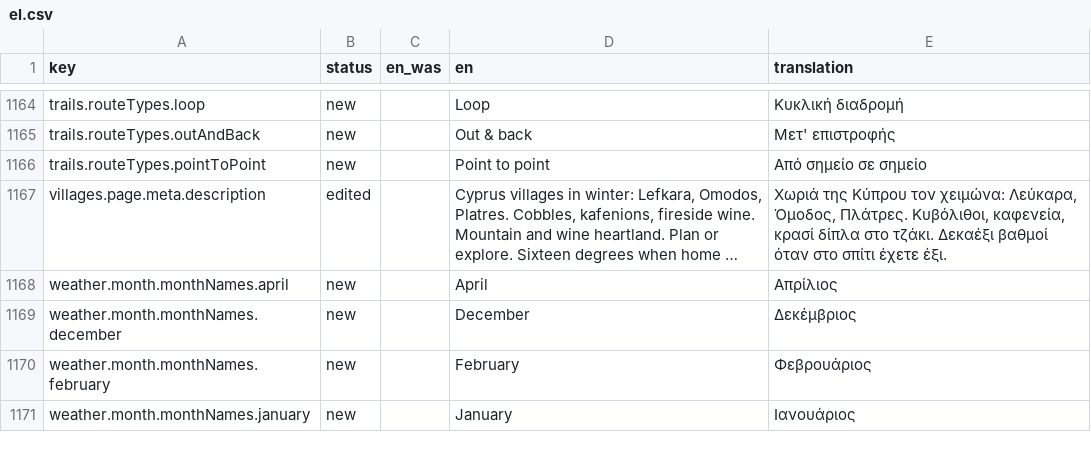
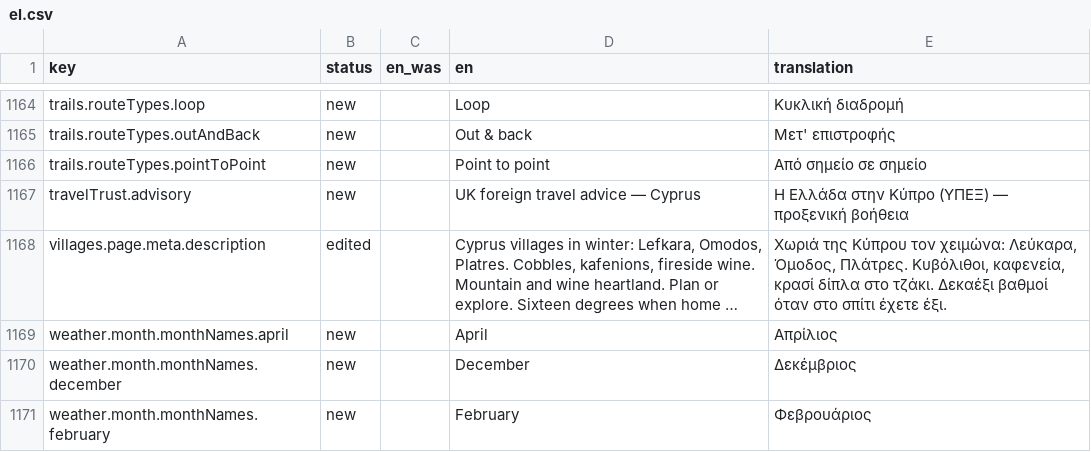
Before and after one commit to G9MaGiC/cyprus-winter, a CSV file: docs/i18n-review/el.csv, drawn as a sheet; only a part is shown, gaps mark what is left out; the shorter side is filled out with more unchanged rows; long unchanged cells end in …; the diff names each change by its address in the sheet, - before the commit and + after, or states it on an @@ line.

```diff
--- a/docs/i18n-review/el.csv
+++ b/docs/i18n-review/el.csv
+row 1167: travelTrust.advisory | new |  | UK foreign travel advice — Cyprus | Η Ελλάδα στην Κύπρο (ΥΠΕΞ) — προξενική βοήθεια
```
Also changed, not shown: docs/i18n-review/de.csv, docs/i18n-review/fr.csv, 18 other files.
